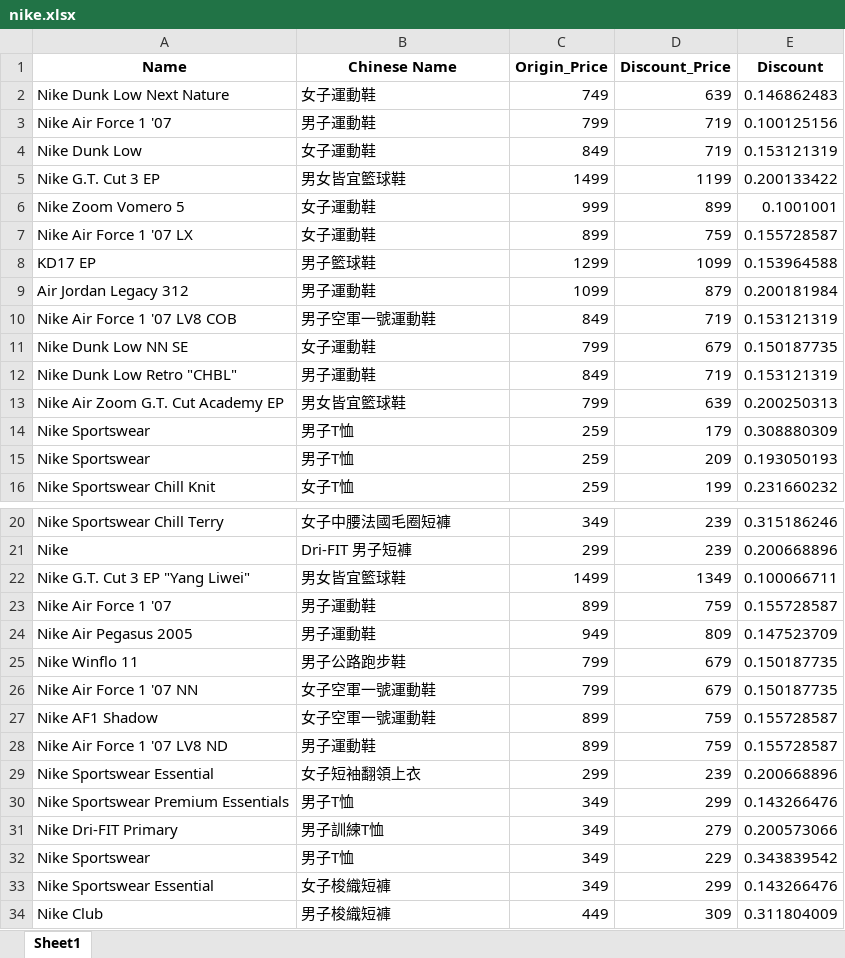
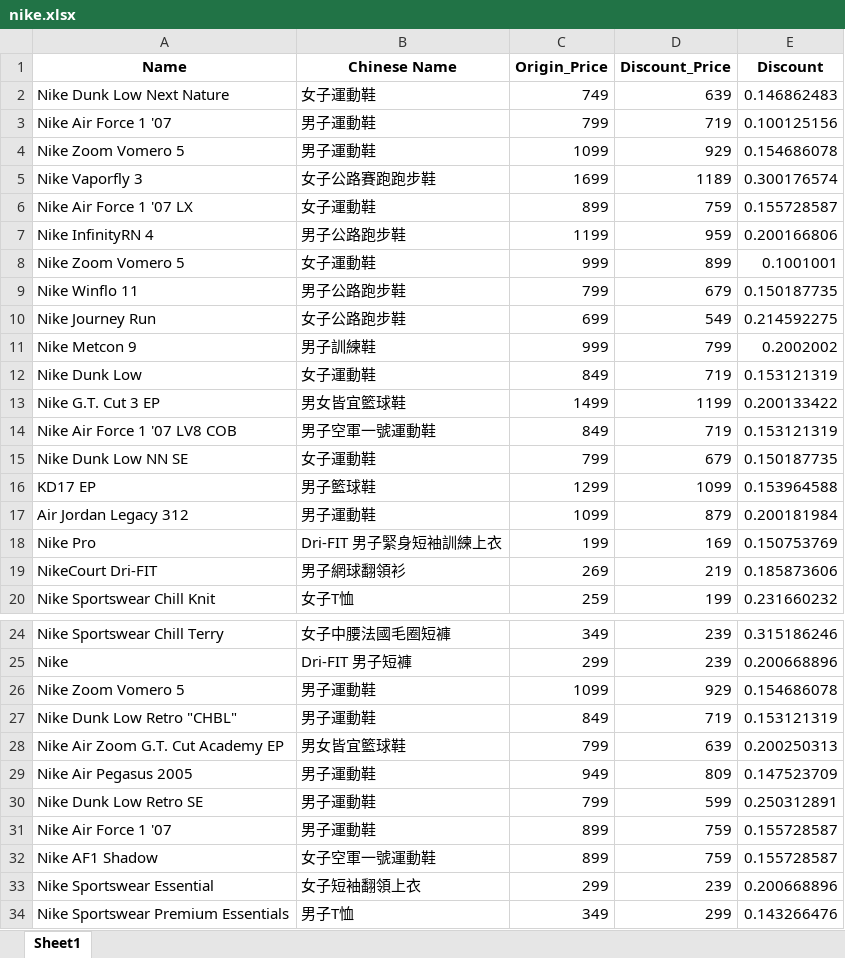
Before and after one commit to hlauhh/reimagined-octo-dollop, an Excel workbook: nike.xlsx, sheet Sheet1, drawn as a sheet; only a part is shown, gaps mark what is left out; the shorter side is filled out with more unchanged rows; values as stored, in another font and other column widths than the file's, no borders; removed rows and columns are numbered as before the commit, all else as after; the diff covers the shown part only; the diff names each change by its address in the sheet, - before the commit and + after, or states it on an @@ line.

```diff
--- a/nike.xlsx (sheet Sheet1)
+++ b/nike.xlsx (sheet Sheet1)
@@ row 38 moved to row 4: Nike Zoom Vomero 5 @@
+row 5: Nike Vaporfly 3 | 女子公路賽跑跑步鞋 | 1699 | 1189 | 0.300176574
@@ row 7 moved to row 6: Nike Air Force 1 '07 LX @@
@@ row 39 moved to row 7: Nike InfinityRN 4 @@
@@ row 6 moved to row 8: Nike Zoom Vomero 5 @@
@@ row 25 moved to row 9: Nike Winflo 11 @@
+row 10: Nike Journey Run | 女子公路跑步鞋 | 699 | 549 | 0.214592275
+row 11: Nike Metcon 9 | 男子訓練鞋 | 999 | 799 | 0.2002002
@@ row 10 moved to row 14: Nike Air Force 1 '07 LV8 COB @@
@@ row 11 moved to row 15: Nike Dunk Low NN SE @@
-row 14: Nike Sportswear | 男子T恤 | 259 | 179 | 0.308880309
-row 15: Nike Sportswear | 男子T恤 | 259 | 209 | 0.193050193
+row 18: Nike Pro | Dri-FIT 男子緊身短袖訓練上衣 | 199 | 169 | 0.150753769
+row 19: NikeCourt Dri-FIT | 男子網球翻領衫 | 269 | 219 | 0.185873606
-row 22: Nike G.T. Cut 3 EP "Yang Liwei" | 男女皆宜籃球鞋 | 1499 | 1349 | 0.100066711
+row 26: Nike Zoom Vomero 5 | 男子運動鞋 | 1099 | 929 | 0.154686078
@@ row 12 moved to row 27: Nike Dunk Low Retro "CHBL" @@
@@ row 13 moved to row 28: Nike Air Zoom G.T. Cut Academy EP @@
@@ row 24 moved to row 29: Nike Air Pegasus 2005 @@
+row 30: Nike Dunk Low Retro SE | 男子運動鞋 | 799 | 599 | 0.250312891
-row 26: Nike Air Force 1 '07 NN | 女子空軍一號運動鞋 | 799 | 679 | 0.150187735
-row 28: Nike Air Force 1 '07 LV8 ND | 男子運動鞋 | 899 | 759 | 0.155728587
```
Also changed, not shown: 2 removed rows elsewhere in this sheet, 3 other files.
